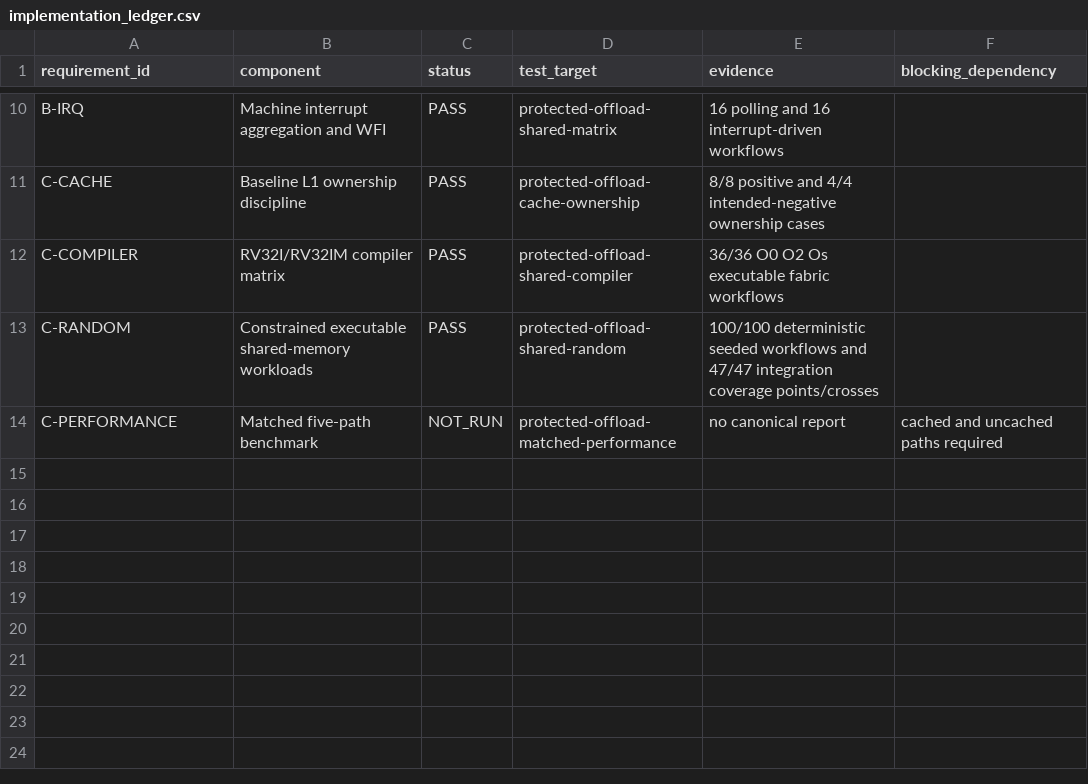
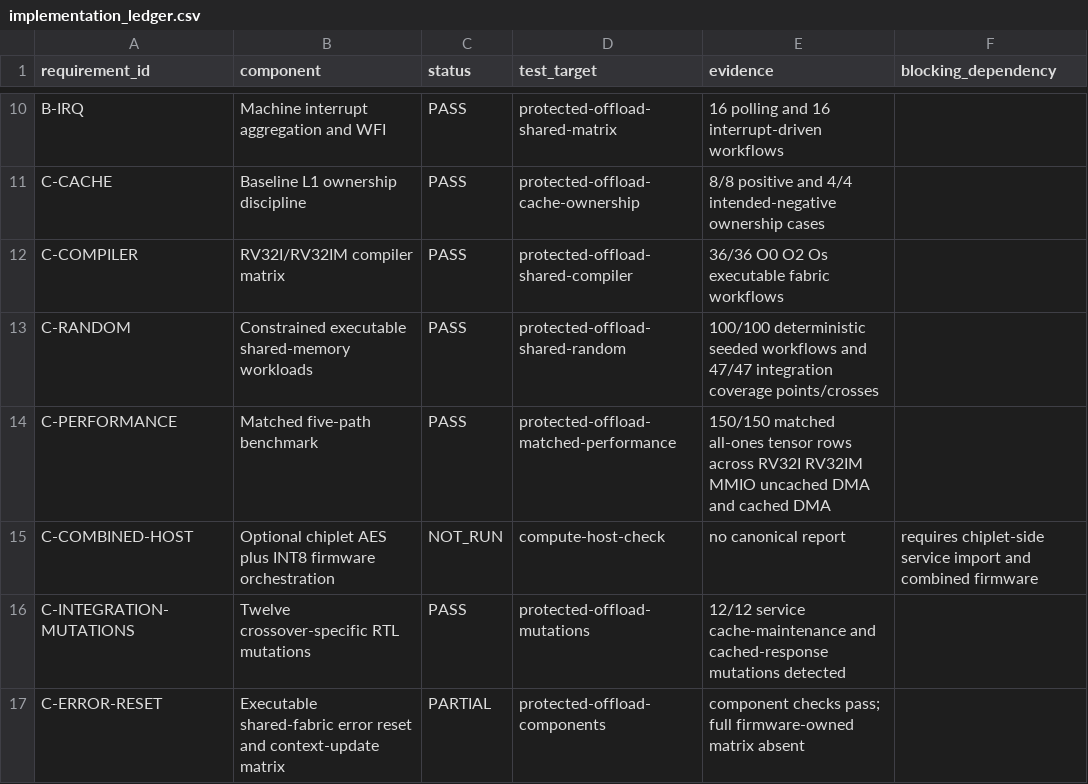
Before and after one commit to ed766/INT8-Tensor-Accelerator-DV, a CSV file: integration/protected_offload/implementation_ledger.csv, drawn as a sheet; only a part is shown, gaps mark what is left out.

Commit message:
Complete matched RV32IM accelerator evidence

```diff
--- a/integration/protected_offload/implementation_ledger.csv
+++ b/integration/protected_offload/implementation_ledger.csv
@@ -13,2 +13,5 @@ C-COMPILER,RV32I/RV32IM compiler matrix,PASS,protected-offload-shared-compiler,3
 C-RANDOM,Constrained executable shared-memory workloads,PASS,protected-offload-shared-random,100/100 deterministic seeded workflows and 47/47 integration coverage points/crosses,
-C-PERFORMANCE,Matched five-path benchmark,NOT_RUN,protected-offload-matched-performance,no canonical report,cached and uncached paths required
+C-PERFORMANCE,Matched five-path benchmark,PASS,protected-offload-matched-performance,150/150 matched all-ones tensor rows across RV32I RV32IM MMIO uncached DMA and cached DMA,
+C-COMBINED-HOST,Optional chiplet AES plus INT8 firmware orchestration,NOT_RUN,compute-host-check,no canonical report,requires chiplet-side service import and combined firmware
+C-INTEGRATION-MUTATIONS,Twelve crossover-specific RTL mutations,PASS,protected-offload-mutations,12/12 service cache-maintenance and cached-response mutations detected,
+C-ERROR-RESET,Executable shared-fabric error reset and context-update matrix,PARTIAL,protected-offload-components,component checks pass; full firmware-owned matrix absent,
```
Also changed, not shown: reports/protected_offload_formal.csv, reports/rv32_accel_correctness.csv, 25 other files.
